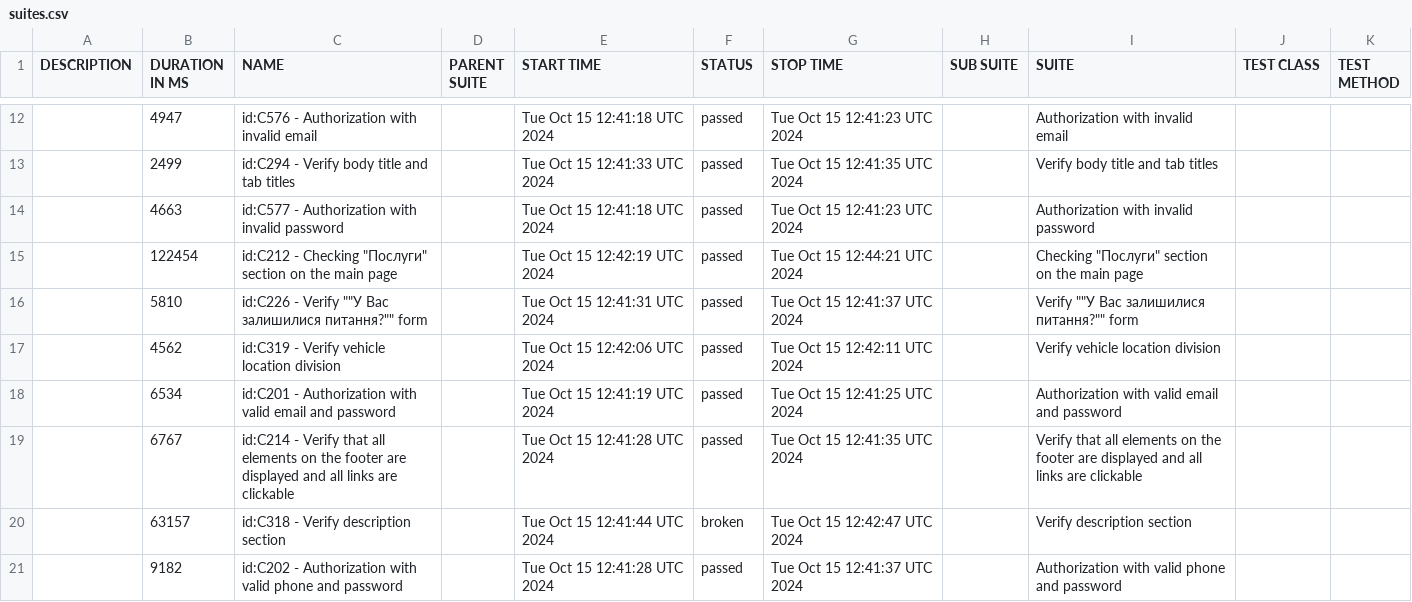
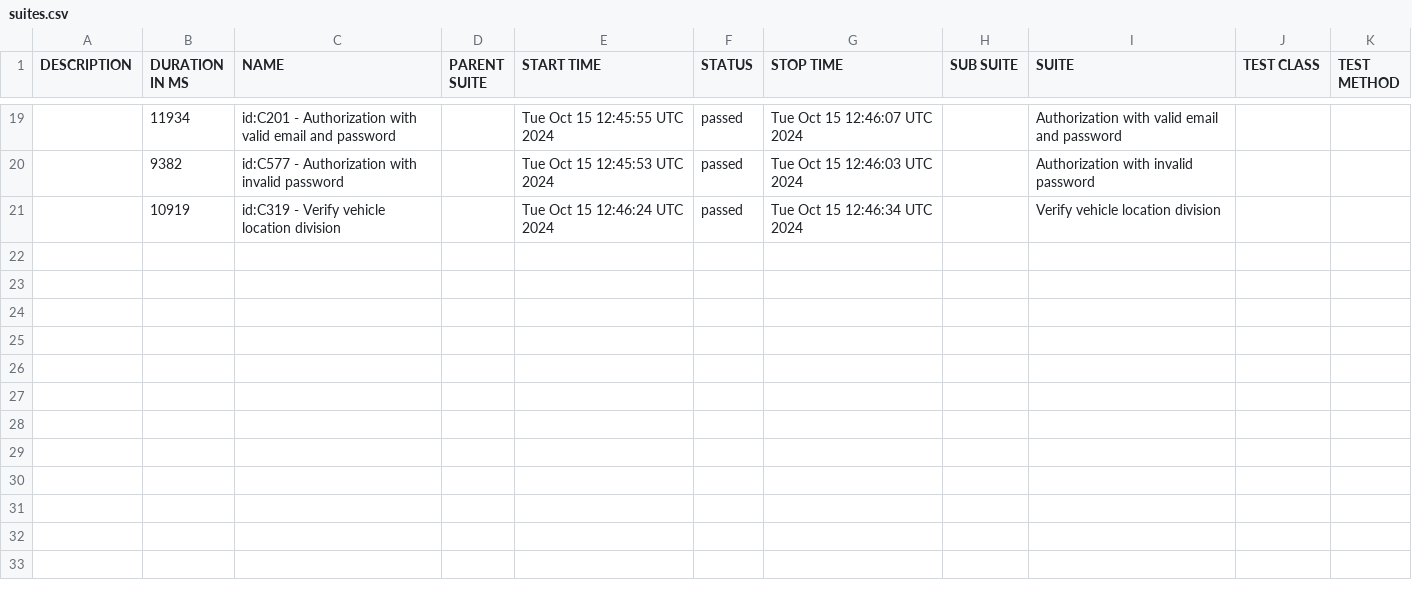
Before and after one commit to borderForNoone/WebdriverIOTypeScriptRentzila, a CSV file: data/suites.csv, drawn as a sheet; only a part is shown, gaps mark what is left out; the diff covers the shown part only.

```diff
--- a/data/suites.csv
+++ b/data/suites.csv
@@ -12,10 +19,3 @@
-"","4947","id:C576 - Authorization with invalid email","","Tue Oct 15 12:41:18 UTC 2024","passed","Tue Oct 15 12:41:23 UTC 2024","","Authorization with invalid email","",""
-"","2499","id:C294 - Verify body title and tab titles","","Tue Oct 15 12:41:33 UTC 2024","passed","Tue Oct 15 12:41:35 UTC 2024","","Verify body title and tab titles","",""
-"","4663","id:C577 - Authorization with invalid password","","Tue Oct 15 12:41:18 UTC 2024","passed","Tue Oct 15 12:41:23 UTC 2024","","Authorization with invalid password","",""
-"","122454","id:C212 - Checking ""Послуги"" section on the main page","","Tue Oct 15 12:42:19 UTC 2024","passed","Tue Oct 15 12:44:21 UTC 2024","","Checking ""Послуги"" section on the main page","",""
-"","5810","id:C226 - Verify """"У Вас залишилися питання?"""" form","","Tue Oct 15 12:41:31 UTC 2024","passed","Tue Oct 15 12:41:37 UTC 2024","","Verify """"У Вас залишилися питання?"""" form","",""
-"","4562","id:C319 - Verify vehicle location division","","Tue Oct 15 12:42:06 UTC 2024","passed","Tue Oct 15 12:42:11 UTC 2024","","Verify vehicle location division","",""
-"","6534","id:C201 - Authorization with valid email and password","","Tue Oct 15 12:41:19 UTC 2024","passed","Tue Oct 15 12:41:25 UTC 2024","","Authorization with valid email and password","",""
-"","6767","id:C214 - Verify that all elements on the footer are displayed and all links are clickable","","Tue Oct 15 12:41:28 UTC 2024","passed","Tue Oct 15 12:41:35 UTC 2024","","Verify that all elements on the footer are displayed and all links are clickable","",""
-"","63157","id:C318 - Verify description section","","Tue Oct 15 12:41:44 UTC 2024","broken","Tue Oct 15 12:42:47 UTC 2024","","Verify description section","",""
-"","9182","id:C202 - Authorization with valid phone and password","","Tue Oct 15 12:41:28 UTC 2024","passed","Tue Oct 15 12:41:37 UTC 2024","","Authorization with valid phone and password","",""
+"","11934","id:C201 - Authorization with valid email and password","","Tue Oct 15 12:45:55 UTC 2024","passed","Tue Oct 15 12:46:07 UTC 2024","","Authorization with valid email and password","",""
+"","9382","id:C577 - Authorization with invalid password","","Tue Oct 15 12:45:53 UTC 2024","passed","Tue Oct 15 12:46:03 UTC 2024","","Authorization with invalid password","",""
+"","10919","id:C319 - Verify vehicle location division","","Tue Oct 15 12:46:24 UTC 2024","passed","Tue Oct 15 12:46:34 UTC 2024","","Verify vehicle location division","",""
```
Also changed, not shown: 12 added rows, 5 removed rows and 15 edited cells elsewhere in this file, data/behaviors.csv, 57 other files.
